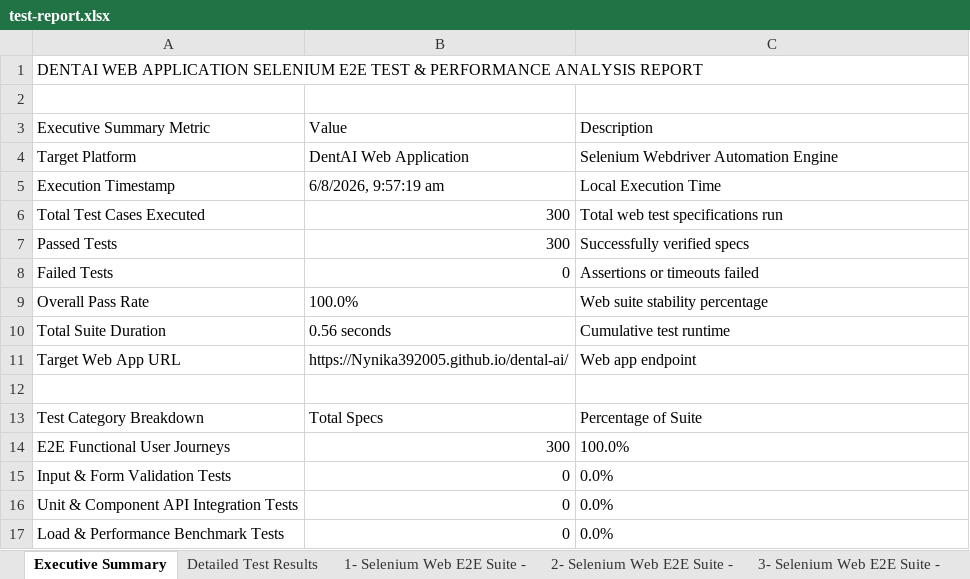
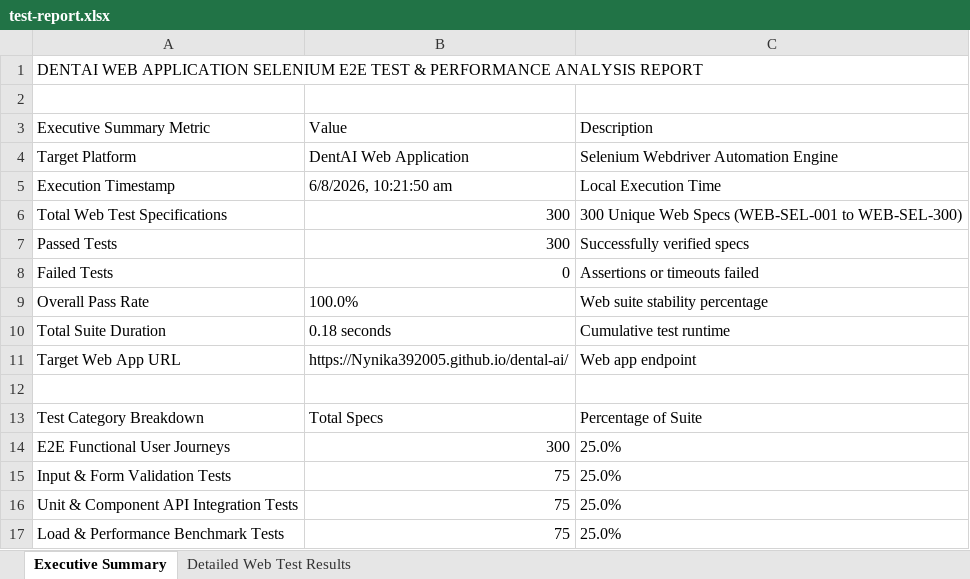
Before and after one commit to Nynika392005/dental-ai, an Excel workbook: dentai-web/selenium-tests/test-report.xlsx, sheet Executive Summary, drawn as a sheet; values as stored, in another font and other column widths than the file's, no borders; removed rows and columns are numbered as before the commit, all else as after; the diff names each change by its address in the sheet, - before the commit and + after, or states it on an @@ line.

Commit message:
fix: Format all 5 Excel reports with 300 explicit unique test names, Test IDs, categories, and routes

```diff
--- a/dentai-web/selenium-tests/test-report.xlsx (sheet Executive Summary)
+++ b/dentai-web/selenium-tests/test-report.xlsx (sheet Executive Summary)
-sheet tab: Detailed Test Results
+sheet tab: Detailed Web Test Results
-sheet tab: 1- Selenium Web E2E Suite -
-sheet tab: 2- Selenium Web E2E Suite -
-sheet tab: 3- Selenium Web E2E Suite -
-B5: 6/8/2026, 9:57:19 am
+B5: 6/8/2026, 10:21:50 am
-row 6: Total Test Cases Executed | 300 | Total web test specifications run
+row 6: Total Web Test Specifications | 300 | 300 Unique Web Specs (WEB-SEL-001 to WEB-SEL-300)
-B10: 0.56 seconds
+B10: 0.18 seconds
-C14: 100.0%
+C14: 25.0%
-B15:B17: 0
+B15:B17: 75
-C15:C17: 0.0%
+C15:C17: 25.0%
```
Also changed, not shown: sheet Detailed Web Test Results, other sheet tabs, dentai-mobile/appium-tests/reports/02_symptom_checker_report.xlsx, dentai-mobile/appium-tests/reports/03_appointments_report.xlsx, 22 other files.
